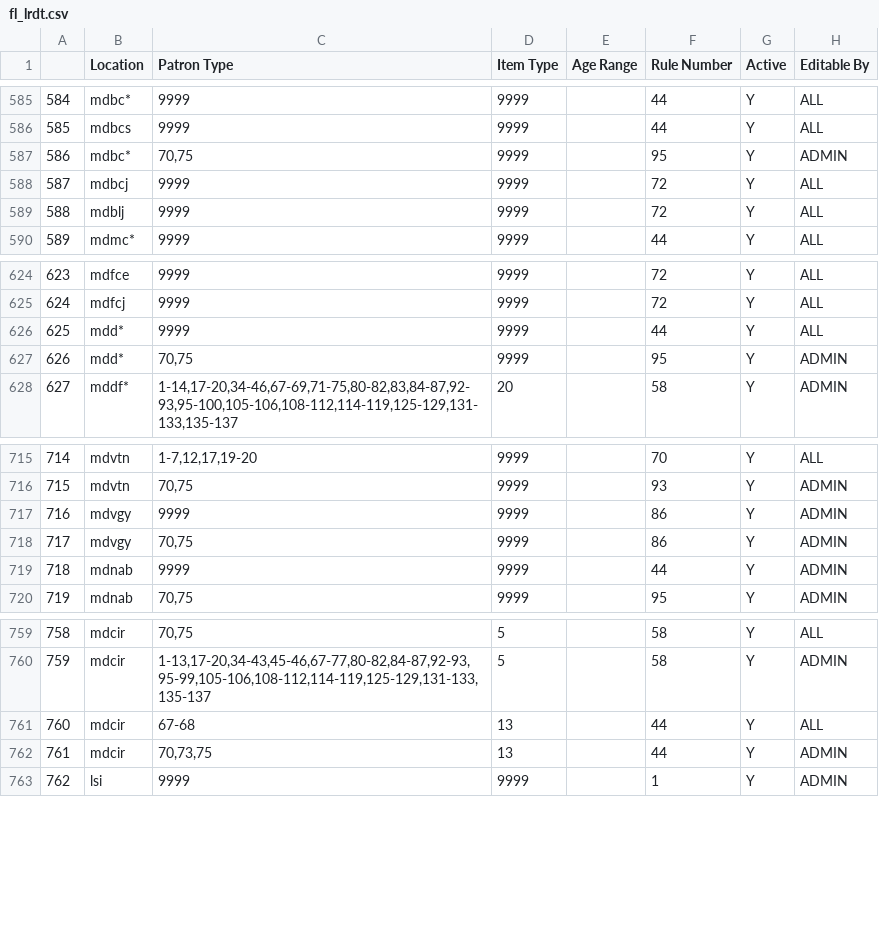
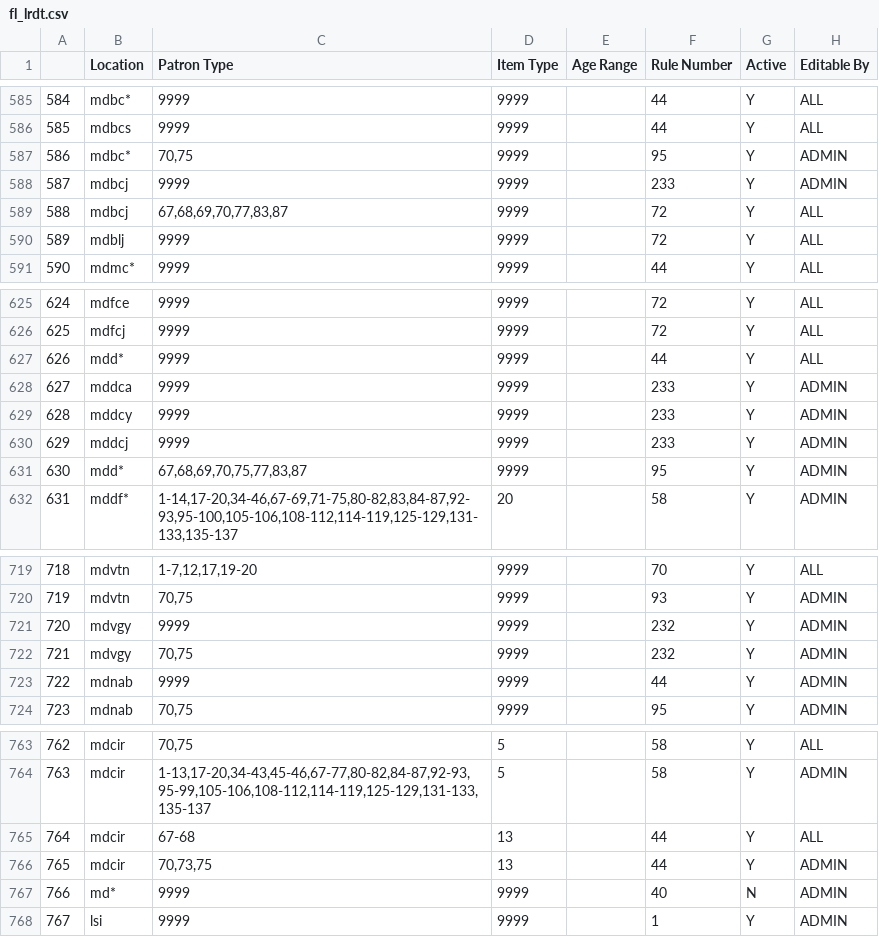
Before and after one commit to MarmotLibraryNetwork/sierraloanrules, a CSV file: flatirons/fl_lrdt.csv, drawn as a sheet; only a part is shown, gaps mark what is left out; addresses are those after the commit; the diff names each change by its address in the sheet, - before the commit and + after, or states it on an @@ line.

```diff
--- a/flatirons/fl_lrdt.csv
+++ b/flatirons/fl_lrdt.csv
+row 588: 587 | mdbcj | 9999 | 9999 |  | 233 | Y | ADMIN
@@ column A renumbered from row 589 down @@
-C589 (Patron Type): 9999
+C589 (Patron Type): 67,68,69,70,77,83,87
+row 628: 627 | mddca | 9999 | 9999 |  | 233 | Y | ADMIN
+row 629: 628 | mddcy | 9999 | 9999 |  | 233 | Y | ADMIN
+row 630: 629 | mddcj | 9999 | 9999 |  | 233 | Y | ADMIN
-C631 (Patron Type): 70,75
+C631 (Patron Type): 67,68,69,70,75,77,83,87
-F721:F722 (Rule Number): 86
+F721:F722 (Rule Number): 232
+row 767: 766 | md* | 9999 | 9999 |  | 40 | N | ADMIN
```
Also changed, not shown: flatirons/fl_loan_rules.csv.
